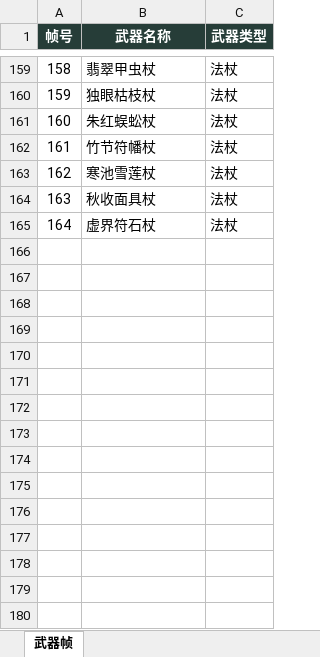
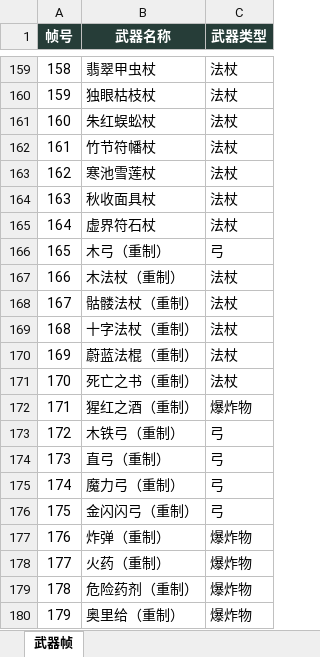
Before and after one commit to wobushiren79/DemonLordRoguelike, an Excel workbook: 资源/生物/哥布林/武器/哥布林_武器.xlsx, sheet 武器帧, drawn as a sheet; only a part is shown, gaps mark what is left out; values as stored, in another font and other column widths than the file's, no borders; table styles not drawn; the diff names each change by its address in the sheet, - before the commit and + after, or states it on an @@ line.

```diff
--- a/资源/生物/哥布林/武器/哥布林_武器.xlsx (sheet 武器帧)
+++ b/资源/生物/哥布林/武器/哥布林_武器.xlsx (sheet 武器帧)
+row 166: 165 | 木弓（重制） | 弓
+row 167: 166 | 木法杖（重制） | 法杖
+row 168: 167 | 骷髅法杖（重制） | 法杖
+row 169: 168 | 十字法杖（重制） | 法杖
+row 170: 169 | 蔚蓝法棍（重制） | 法杖
+row 171: 170 | 死亡之书（重制） | 法杖
+row 172: 171 | 猩红之酒（重制） | 爆炸物
+row 173: 172 | 木铁弓（重制） | 弓
+row 174: 173 | 直弓（重制） | 弓
+row 175: 174 | 魔力弓（重制） | 弓
+row 176: 175 | 金闪闪弓（重制） | 弓
+row 177: 176 | 炸弹（重制） | 爆炸物
+row 178: 177 | 火药（重制） | 爆炸物
+row 179: 178 | 危险药剂（重制） | 爆炸物
+row 180: 179 | 奥里给（重制） | 爆炸物
```
Also changed, not shown: 资源/生物/哥布林/哥布林_素材名字.xlsx, 2 other files.
